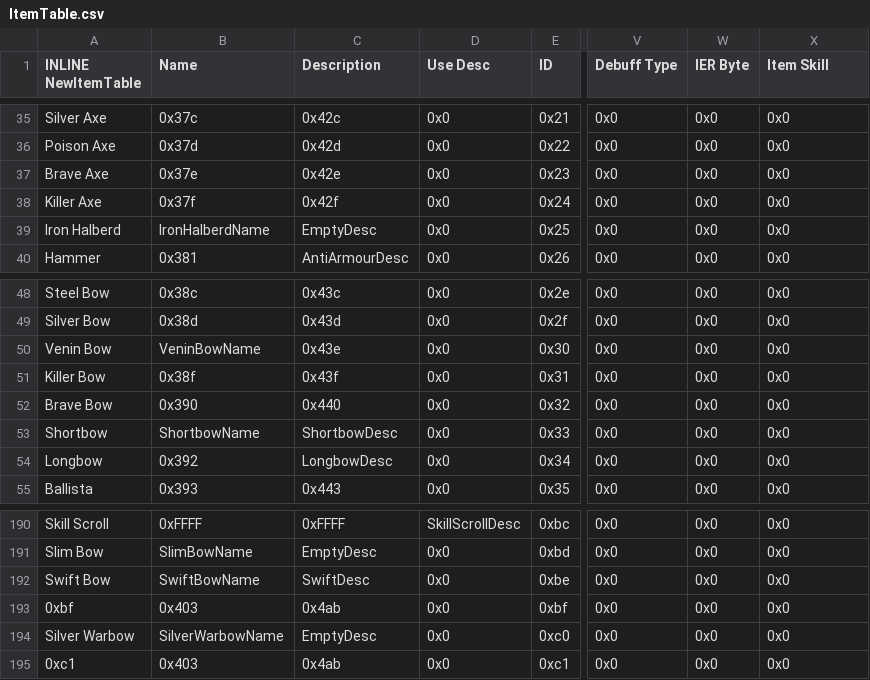
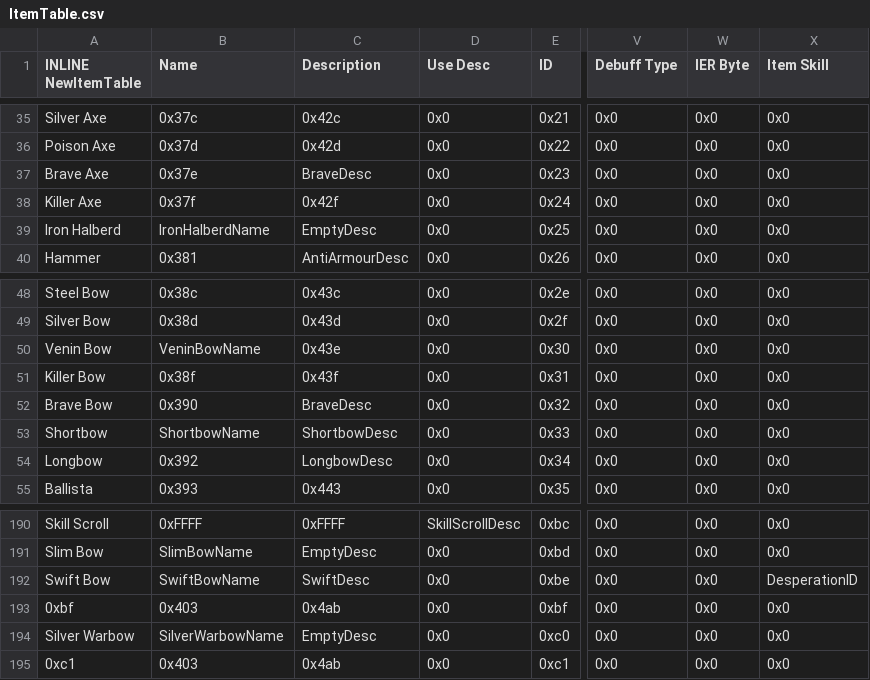
Before and after one commit to legendofloog/Apocalyphone, a CSV file: Tables/NightmareModules/Items/ItemTable.csv, drawn as a sheet; only a part is shown, gaps mark what is left out; the diff covers the shown part only; the diff names each change by its address in the sheet, - before the commit and + after, or states it on an @@ line.

Commit message:
desp+ for swifts, dragon weapons, braves

```diff
--- a/Tables/NightmareModules/Items/ItemTable.csv
+++ b/Tables/NightmareModules/Items/ItemTable.csv
-C37 (Description): 0x42e
+C37 (Description): BraveDesc
-C52 (Description): 0x440
+C52 (Description): BraveDesc
-X192 (Item Skill): 0x0
+X192 (Item Skill): DesperationID
```
Also changed, not shown: 29 edited cells elsewhere in this file, 4 other files.
